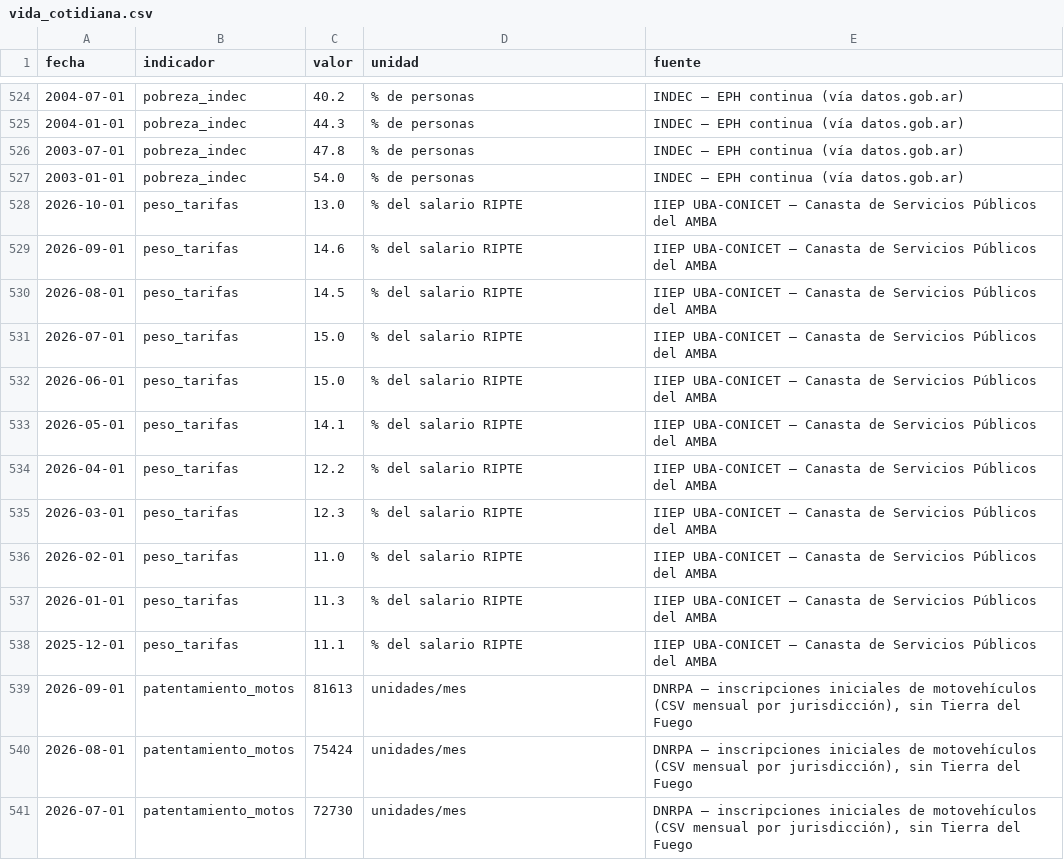
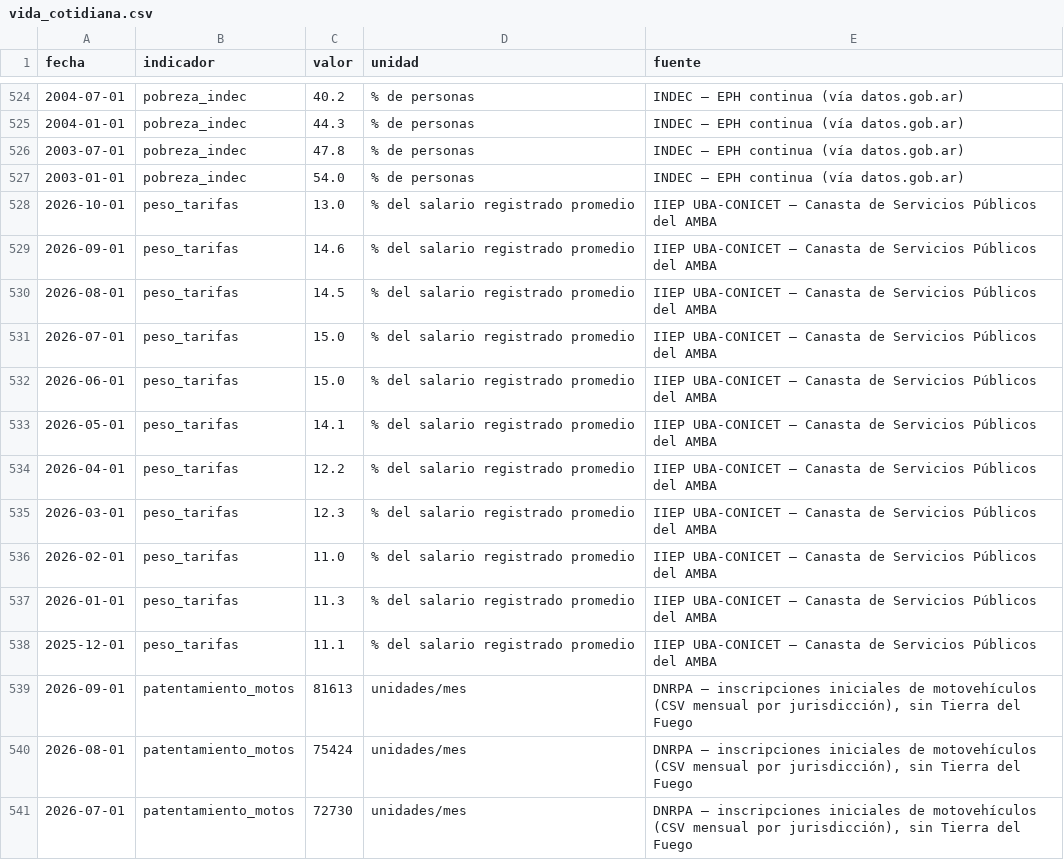
Before and after one commit to Juanpintoselso33/cigob-informe-coyuntura, a CSV file: projects/informe_coyuntura/output/series/vida_cotidiana.csv, drawn as a sheet; only a part is shown, gaps mark what is left out.

```diff
--- a/projects/informe_coyuntura/output/series/vida_cotidiana.csv
+++ b/projects/informe_coyuntura/output/series/vida_cotidiana.csv
@@ -527,13 +527,13 @@ fecha,indicador,valor,unidad,fuente
 2003-01-01,pobreza_indec,54.0,% de personas,INDEC — EPH continua (vía datos.gob.ar)
-2026-10-01,peso_tarifas,13.0,% del salario RIPTE,IIEP UBA-CONICET — Canasta de Servicios Públicos del AMBA
-2026-09-01,peso_tarifas,14.6,% del salario RIPTE,IIEP UBA-CONICET — Canasta de Servicios Públicos del AMBA
-2026-08-01,peso_tarifas,14.5,% del salario RIPTE,IIEP UBA-CONICET — Canasta de Servicios Públicos del AMBA
-2026-07-01,peso_tarifas,15.0,% del salario RIPTE,IIEP UBA-CONICET — Canasta de Servicios Públicos del AMBA
-2026-06-01,peso_tarifas,15.0,% del salario RIPTE,IIEP UBA-CONICET — Canasta de Servicios Públicos del AMBA
-2026-05-01,peso_tarifas,14.1,% del salario RIPTE,IIEP UBA-CONICET — Canasta de Servicios Públicos del AMBA
-2026-04-01,peso_tarifas,12.2,% del salario RIPTE,IIEP UBA-CONICET — Canasta de Servicios Públicos del AMBA
-2026-03-01,peso_tarifas,12.3,% del salario RIPTE,IIEP UBA-CONICET — Canasta de Servicios Públicos del AMBA
-2026-02-01,peso_tarifas,11.0,% del salario RIPTE,IIEP UBA-CONICET — Canasta de Servicios Públicos del AMBA
-2026-01-01,peso_tarifas,11.3,% del salario RIPTE,IIEP UBA-CONICET — Canasta de Servicios Públicos del AMBA
-2025-12-01,peso_tarifas,11.1,% del salario RIPTE,IIEP UBA-CONICET — Canasta de Servicios Públicos del AMBA
+2026-10-01,peso_tarifas,13.0,% del salario registrado promedio,IIEP UBA-CONICET — Canasta de Servicios Públicos del AMBA
+2026-09-01,peso_tarifas,14.6,% del salario registrado promedio,IIEP UBA-CONICET — Canasta de Servicios Públicos del AMBA
+2026-08-01,peso_tarifas,14.5,% del salario registrado promedio,IIEP UBA-CONICET — Canasta de Servicios Públicos del AMBA
+2026-07-01,peso_tarifas,15.0,% del salario registrado promedio,IIEP UBA-CONICET — Canasta de Servicios Públicos del AMBA
+2026-06-01,peso_tarifas,15.0,% del salario registrado promedio,IIEP UBA-CONICET — Canasta de Servicios Públicos del AMBA
+2026-05-01,peso_tarifas,14.1,% del salario registrado promedio,IIEP UBA-CONICET — Canasta de Servicios Públicos del AMBA
+2026-04-01,peso_tarifas,12.2,% del salario registrado promedio,IIEP UBA-CONICET — Canasta de Servicios Públicos del AMBA
+2026-03-01,peso_tarifas,12.3,% del salario registrado promedio,IIEP UBA-CONICET — Canasta de Servicios Públicos del AMBA
+2026-02-01,peso_tarifas,11.0,% del salario registrado promedio,IIEP UBA-CONICET — Canasta de Servicios Públicos del AMBA
+2026-01-01,peso_tarifas,11.3,% del salario registrado promedio,IIEP UBA-CONICET — Canasta de Servicios Públicos del AMBA
+2025-12-01,peso_tarifas,11.1,% del salario registrado promedio,IIEP UBA-CONICET — Canasta de Servicios Públicos del AMBA
 2026-09-01,patentamiento_motos,81613,unidades/mes,"DNRPA — inscripciones iniciales de motovehículos (CSV mensual por jurisdicción), sin Tierra del Fuego"
```
Also changed, not shown: projects/informe_coyuntura/output/series/macro.csv, projects/informe_coyuntura/output/series/politica.csv, 44 other files.
